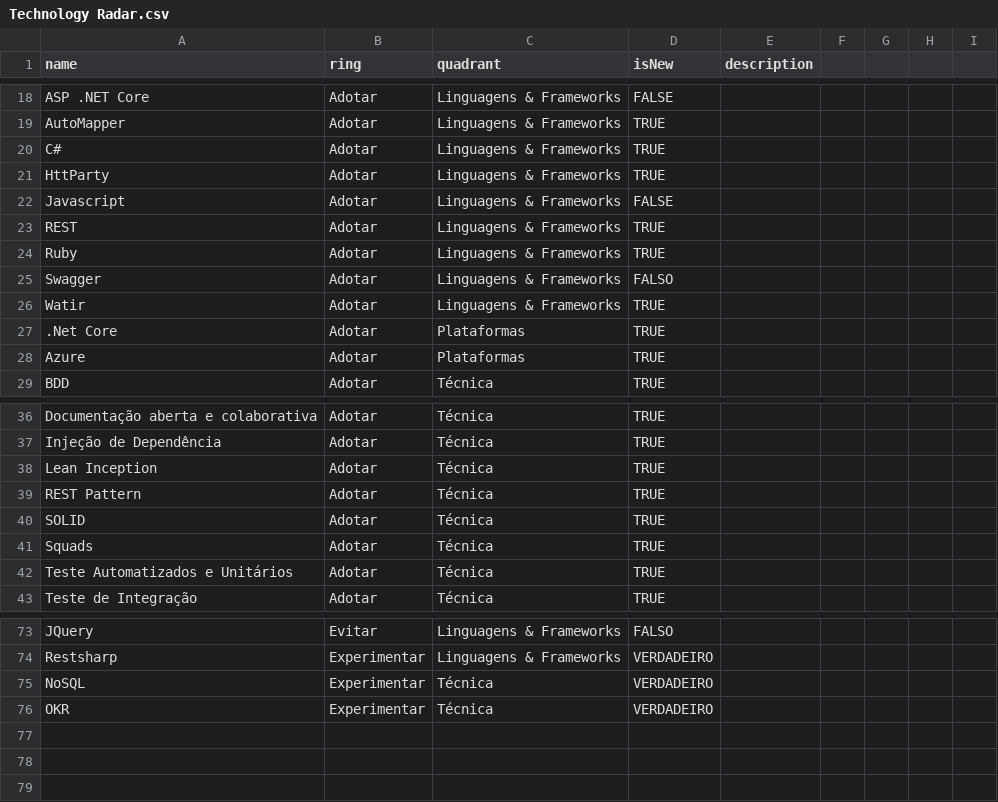
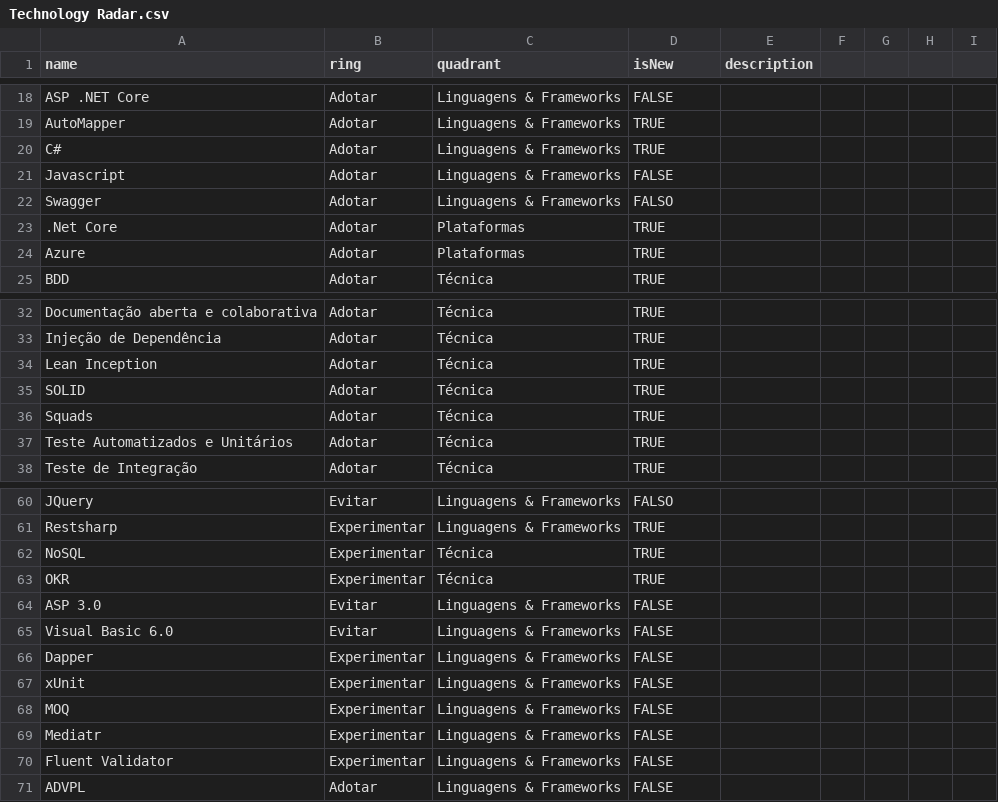
Before and after one commit to tiagotartari/technology-radar, a CSV file: Technology Radar.csv, drawn as a sheet; only a part is shown, gaps mark what is left out; removed rows and columns are numbered as before the commit, all else as after; the diff covers the shown part only; the diff names each change by its address in the sheet, - before the commit and + after, or states it on an @@ line.

```diff
--- a/Technology Radar.csv
+++ b/Technology Radar.csv
-row 21: HttParty | Adotar | Linguagens & Frameworks | TRUE
-row 23: REST | Adotar | Linguagens & Frameworks | TRUE
-row 24: Ruby | Adotar | Linguagens & Frameworks | TRUE
-row 26: Watir | Adotar | Linguagens & Frameworks | TRUE
-row 39: REST Pattern | Adotar | Técnica | TRUE
-D61:D63 (isNew): VERDADEIRO
+D61:D63 (isNew): TRUE
+row 64: ASP 3.0 | Evitar | Linguagens & Frameworks | FALSE
+row 65: Visual Basic 6.0 | Evitar | Linguagens & Frameworks | FALSE
+row 66: Dapper | Experimentar | Linguagens & Frameworks | FALSE
+row 67: xUnit | Experimentar | Linguagens & Frameworks | FALSE
+row 68: MOQ | Experimentar | Linguagens & Frameworks | FALSE
+row 69: Mediatr | Experimentar | Linguagens & Frameworks | FALSE
+row 70: Fluent Validator | Experimentar | Linguagens & Frameworks | FALSE
+row 71: ADVPL | Adotar | Linguagens & Frameworks | FALSE
```
Also changed, not shown: 8 removed rows and 8 edited cells elsewhere in this file.
